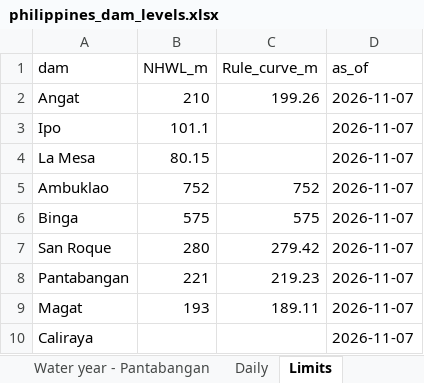
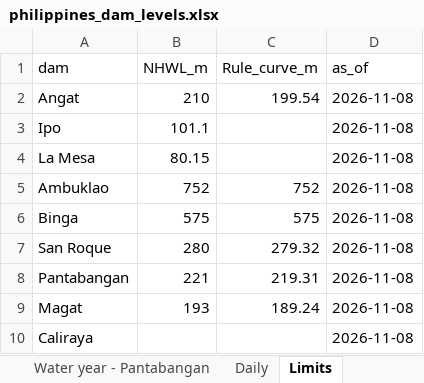
Before and after one commit to thomasdalton9/Energy-public, an Excel workbook: output/Data and Chart Outputs/philippines_dam_levels.xlsx, sheet Limits, drawn as a sheet; values as stored, in another font and other column widths than the file's, no borders; the diff names each change by its address in the sheet, - before the commit and + after, or states it on an @@ line.

```diff
--- a/output/Data and Chart Outputs/philippines_dam_levels.xlsx (sheet Limits)
+++ b/output/Data and Chart Outputs/philippines_dam_levels.xlsx (sheet Limits)
-C2 (Rule_curve_m): 199.26
+C2 (Rule_curve_m): 199.54
-D2:D10 (as_of): 2026-11-07
+D2:D10 (as_of): 2026-11-08
-C7 (Rule_curve_m): 279.42
+C7 (Rule_curve_m): 279.32
-C8 (Rule_curve_m): 219.23
+C8 (Rule_curve_m): 219.31
-C9 (Rule_curve_m): 189.11
+C9 (Rule_curve_m): 189.24
```
Also changed, not shown: sheet Daily, sheet Units, sheet Water year - San Roque, sheet Water year - Angat, sheet Water year - Magat, sheet Water year - Pantabangan, charts or pictures, 4 other files.
